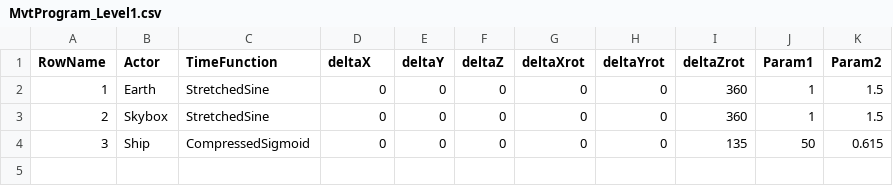
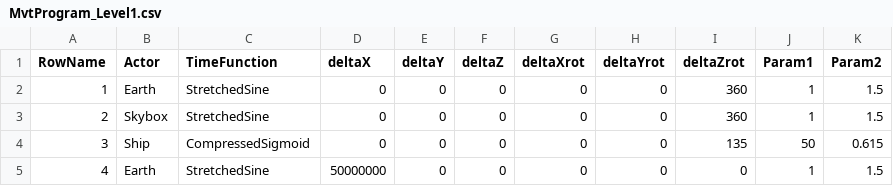
Before and after one commit to ajohnsonbuck/ricochet-drive, a CSV file: Content/Scripting/MvtProgram_Level1.csv, drawn as a sheet.

Commit message:
Add PieceWiseLinearDiff function for movement; add translational movement

```diff
--- a/Content/Scripting/MvtProgram_Level1.csv
+++ b/Content/Scripting/MvtProgram_Level1.csv
@@ -4 +4,2 @@ RowName,Actor,TimeFunction,deltaX,deltaY,deltaZ,deltaXrot,deltaYrot,deltaZrot,Pa
 3,Ship,CompressedSigmoid,0,0,0,0,0,135,50,0.615
+4,Earth,StretchedSine,50000000,0,0,0,0,0,1,1.5
```
Also changed, not shown: 7 other files.
